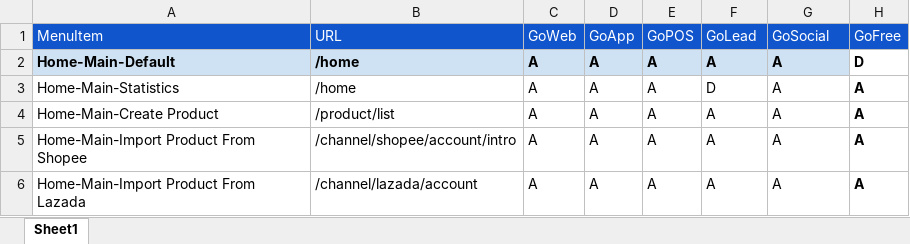
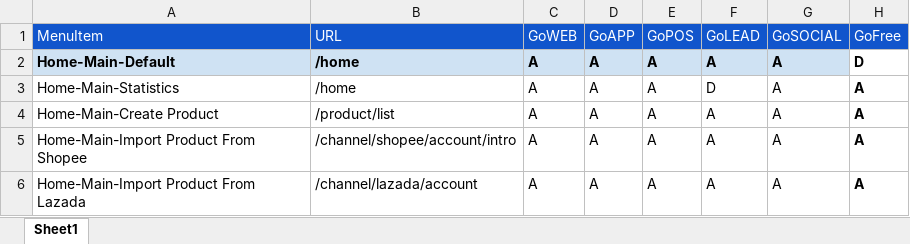
Before and after one commit to VTTV17/vigod, an Excel workbook: src/main/resources/excels/Features.xlsx, sheet Sheet1, drawn as a sheet; only a part is shown; values as stored, in another font and other column widths than the file's, no borders; the diff names each change by its address in the sheet, - before the commit and + after, or states it on an @@ line.

```diff
--- a/src/main/resources/excels/Features.xlsx (sheet Sheet1)
+++ b/src/main/resources/excels/Features.xlsx (sheet Sheet1)
-C1: GoWeb
+C1: GoWEB
-D1: GoApp
+D1: GoAPP
-F1: GoLead
+F1: GoLEAD
-G1: GoSocial
+G1: GoSOCIAL
```
Also changed, not shown: 20 other files.
